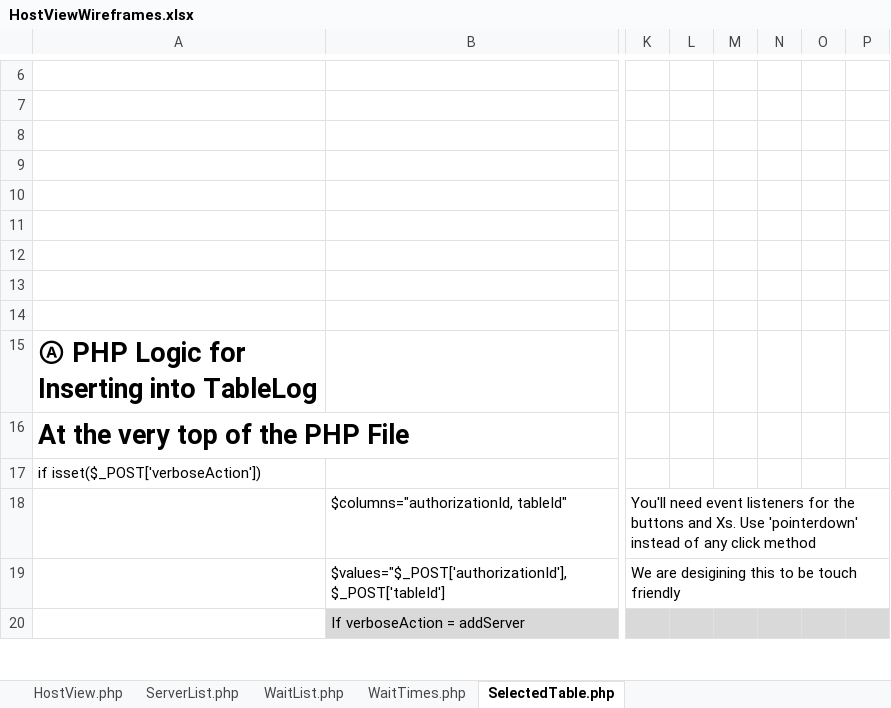
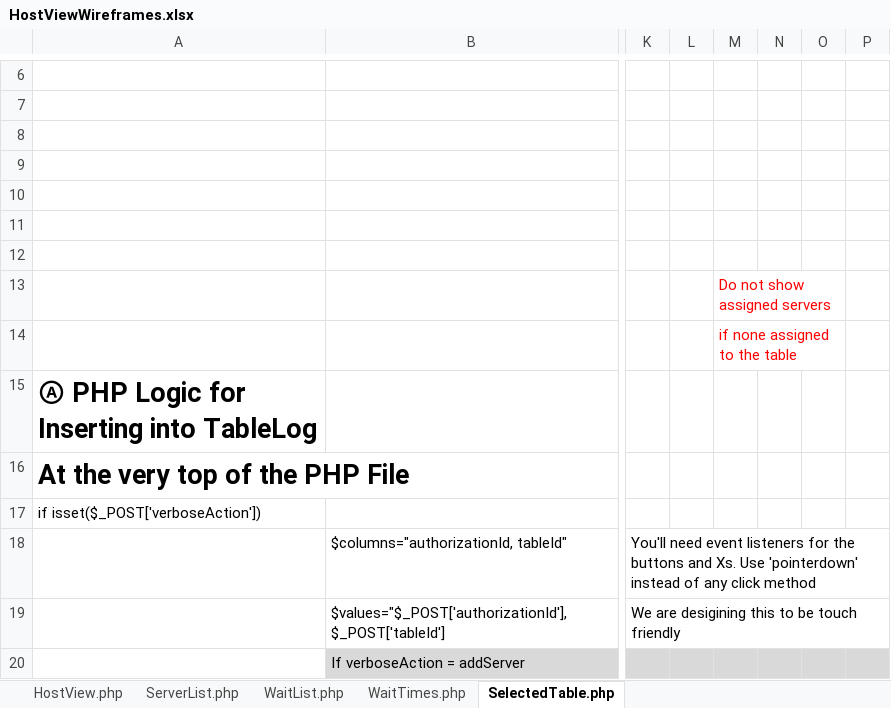
Before and after one commit to BrokenTek/CentRes, an Excel workbook: Documentation/HostView/HostViewWireframes.xlsx, sheet SelectedTable.php, drawn as a sheet; only a part is shown, gaps mark what is left out; values as stored, in another font and other column widths than the file's, no borders; charts and pictures not drawn; the diff names each change by its address in the sheet, - before the commit and + after, or states it on an @@ line.

Commit message:
Updates TableServerSetup
Database changed to default new table statuses to 'Unassigned'

TableServerSetup now shows a table representing each possible table state.

```diff
--- a/Documentation/HostView/HostViewWireframes.xlsx (sheet SelectedTable.php)
+++ b/Documentation/HostView/HostViewWireframes.xlsx (sheet SelectedTable.php)
-M13: (empty)
+M13: Do not show assigned servers
+M13:O13 merged
-M14: (empty)
+M14: if none assigned to the table
+M14:O14 merged
```
Also changed, not shown: charts or pictures, 5 other files.
